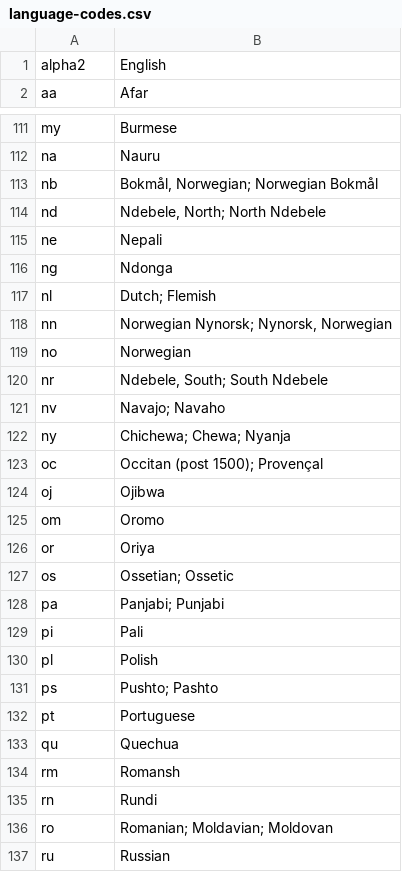
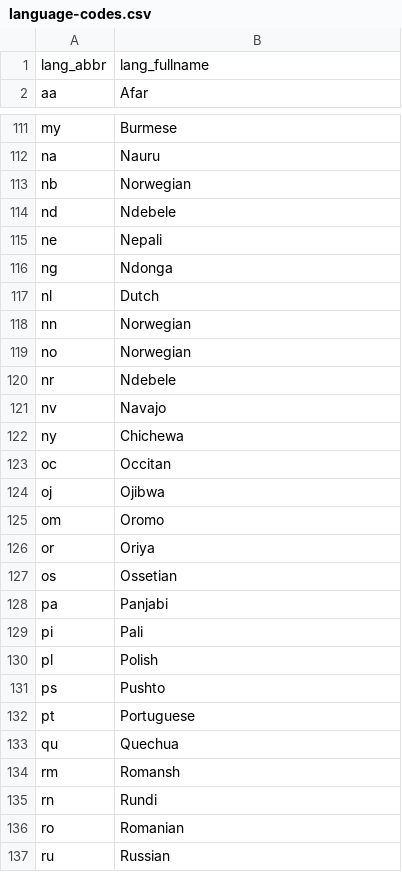
Before and after one commit to Crackz/TwitteR-Analysis-MKH, a CSV file: TwitteR Analysis MKH/ShapeCountries/language-codes.csv, drawn as a sheet; only a part is shown, gaps mark what is left out; the diff covers the shown part only.

```diff
--- a/TwitteR Analysis MKH/ShapeCountries/language-codes.csv
+++ b/TwitteR Analysis MKH/ShapeCountries/language-codes.csv
@@ -1,2 +1,2 @@
-alpha2,English
+lang_abbr,lang_fullname
 aa,Afar
@@ -112,13 +112,13 @@ my,Burmese
 na,Nauru
-nb,"Bokmål, Norwegian; Norwegian Bokmål"
-nd,"Ndebele, North; North Ndebele"
+nb,Norwegian
+nd,Ndebele
 ne,Nepali
 ng,Ndonga
-nl,Dutch; Flemish
-nn,"Norwegian Nynorsk; Nynorsk, Norwegian"
+nl,Dutch
+nn,Norwegian
 no,Norwegian
-nr,"Ndebele, South; South Ndebele"
-nv,Navajo; Navaho
-ny,Chichewa; Chewa; Nyanja
-oc,Occitan (post 1500); Provençal
+nr,Ndebele
+nv,Navajo
+ny,Chichewa
+oc,Occitan
 oj,Ojibwa
@@ -126,7 +126,7 @@ om,Oromo
 or,Oriya
-os,Ossetian; Ossetic
-pa,Panjabi; Punjabi
+os,Ossetian
+pa,Panjabi
 pi,Pali
 pl,Polish
-ps,Pushto; Pashto
+ps,Pushto
 pt,Portuguese
@@ -135,3 +135,3 @@ rm,Romansh
 rn,Rundi
-ro,Romanian; Moldavian; Moldovan
+ro,Romanian
 ru,Russian
```
Also changed, not shown: 21 edited cells elsewhere in this file, TwitteR Analysis MKH/LoggedData/Saved_Tweets.tweets.csv, TwitteR Analysis MKH/LoggedData/Saved_Tweets.users.csv, 20 other files.
